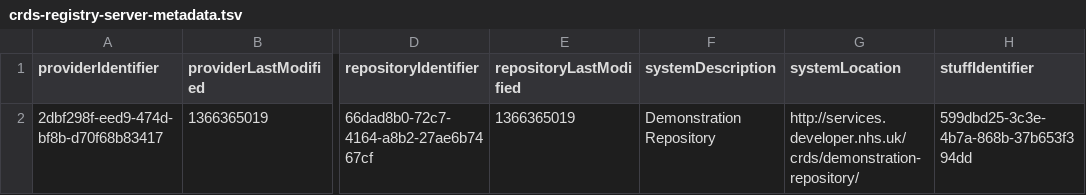
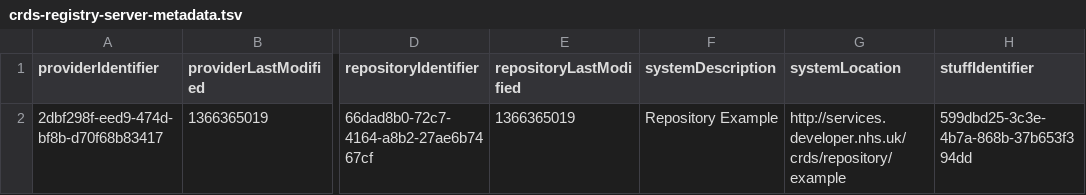
Before and after one commit to health-and-care-developer-network/health-and-care-developer-network, a TSV file: source/crds/crds-registry-server-application/crds-registry-server-metadata.tsv, drawn as a sheet; only a part is shown, gaps mark what is left out; the diff names each change by its address in the sheet, - before the commit and + after, or states it on an @@ line.

Commit message:
Refactoring of repository example

```diff
--- a/source/crds/crds-registry-server-application/crds-registry-server-metadata.tsv
+++ b/source/crds/crds-registry-server-application/crds-registry-server-metadata.tsv
-F2 (systemDescription): Demonstration Repository
+F2 (systemDescription): Repository Example
-G2 (systemLocation): http://services.developer.nhs.uk/crds/demonstration-repository/
+G2 (systemLocation): http://services.developer.nhs.uk/crds/repository/example
```
Also changed, not shown: 49 other files.
